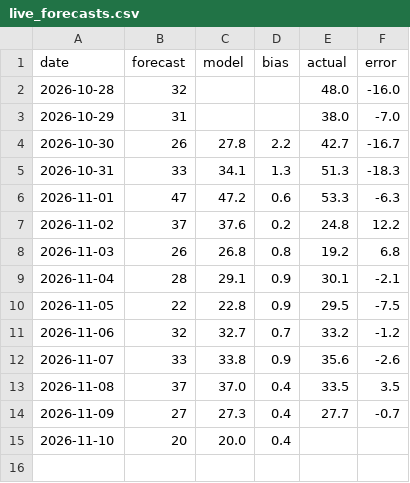
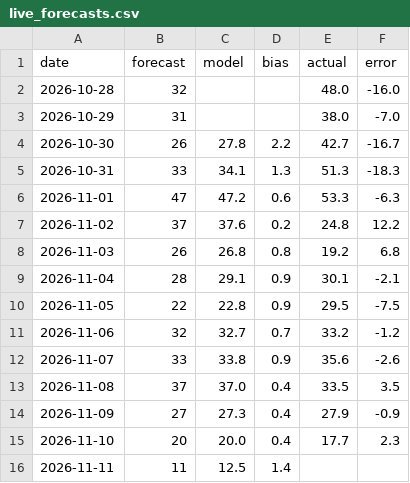
Before and after one commit to amsulz/Almaty-smogcast, a CSV file: results/live_forecasts.csv, drawn as a sheet.

Commit message:
forecast archive 10.11 (automatic)

```diff
--- a/results/live_forecasts.csv
+++ b/results/live_forecasts.csv
@@ -13,3 +13,4 @@ date,forecast,model,bias,actual,error
 2026-11-08,37,37.0,0.4,33.5,3.5
-2026-11-09,27,27.3,0.4,27.7,-0.7
-2026-11-10,20,20.0,0.4,,
+2026-11-09,27,27.3,0.4,27.9,-0.9
+2026-11-10,20,20.0,0.4,17.7,2.3
+2026-11-11,11,12.5,1.4,,
```
